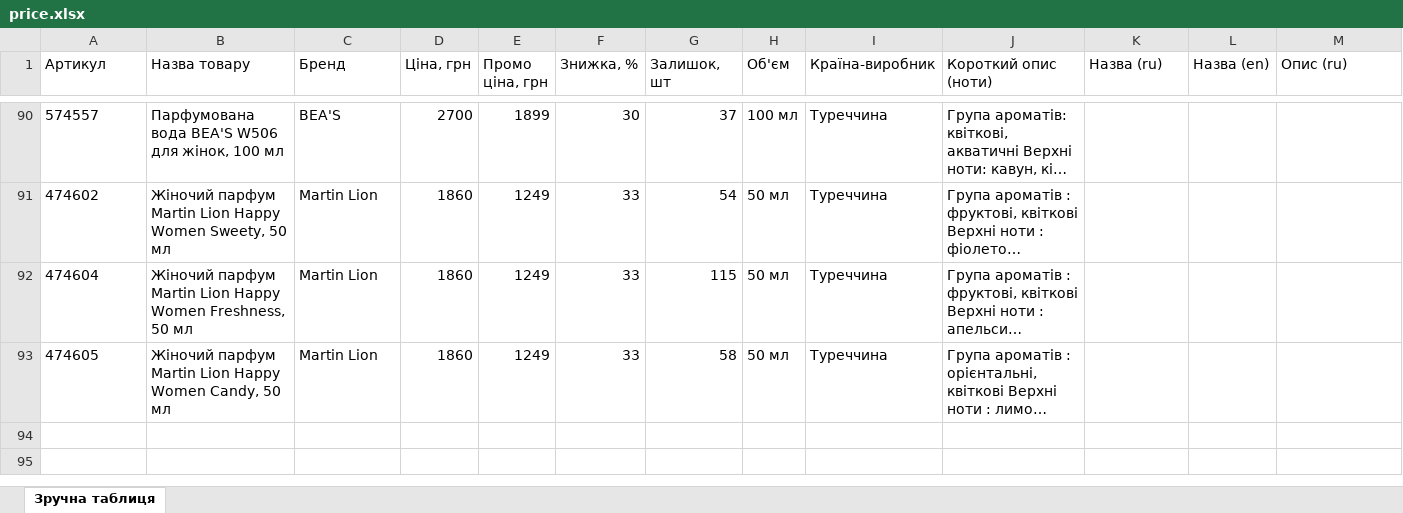
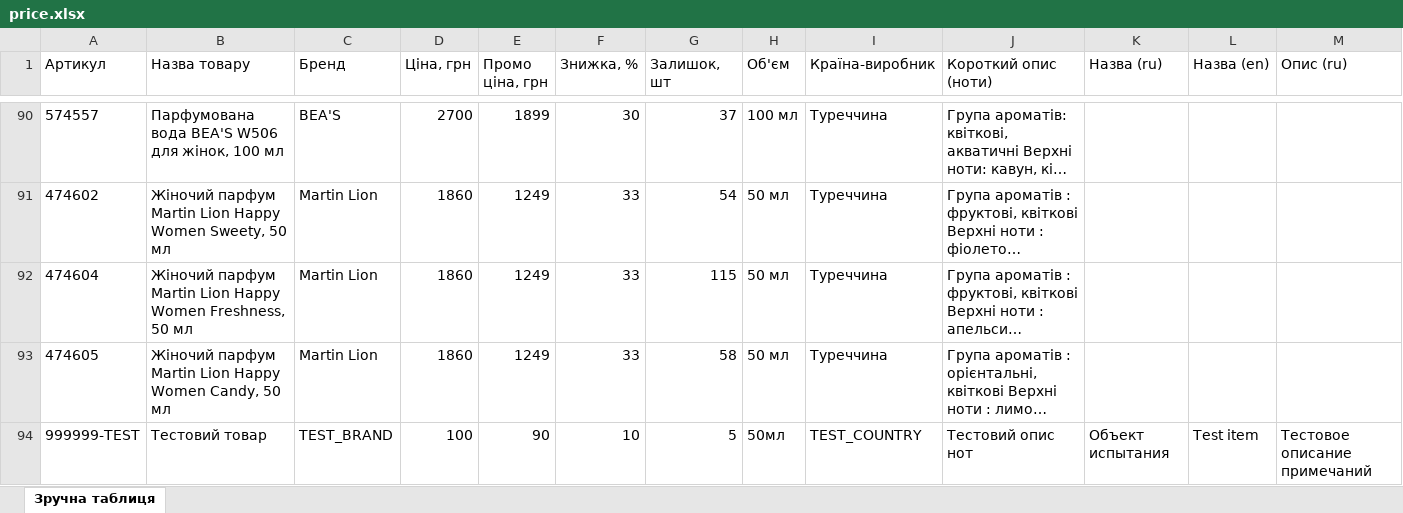
Before and after one commit to dev-arthur-petrunko/AI_Skin_Lab, an Excel workbook: data/price.xlsx, sheet Зручна таблиця, drawn as a sheet; only a part is shown, gaps mark what is left out; long unchanged cells end in …; values as stored, in another font and other column widths than the file's, no borders; rows hold the shown columns only; the diff names each change by its address in the sheet, - before the commit and + after, or states it on an @@ line.

```diff
--- a/data/price.xlsx (sheet Зручна таблиця)
+++ b/data/price.xlsx (sheet Зручна таблиця)
+row 94: 999999-TEST | Тестовий товар | TEST_BRAND | 100 | 90 | 10 | 5 | 50мл | TEST_COUNTRY | Тестовий опис нот | Объект испытания | Test item | Тестовое описание примечаний
```
Also changed, not shown: 5 other files.
